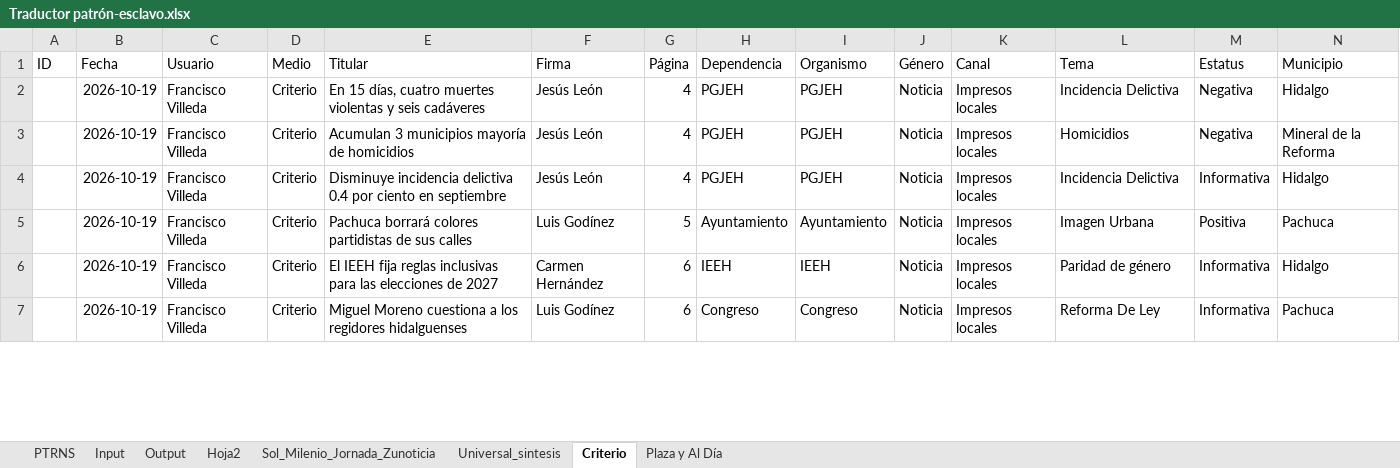
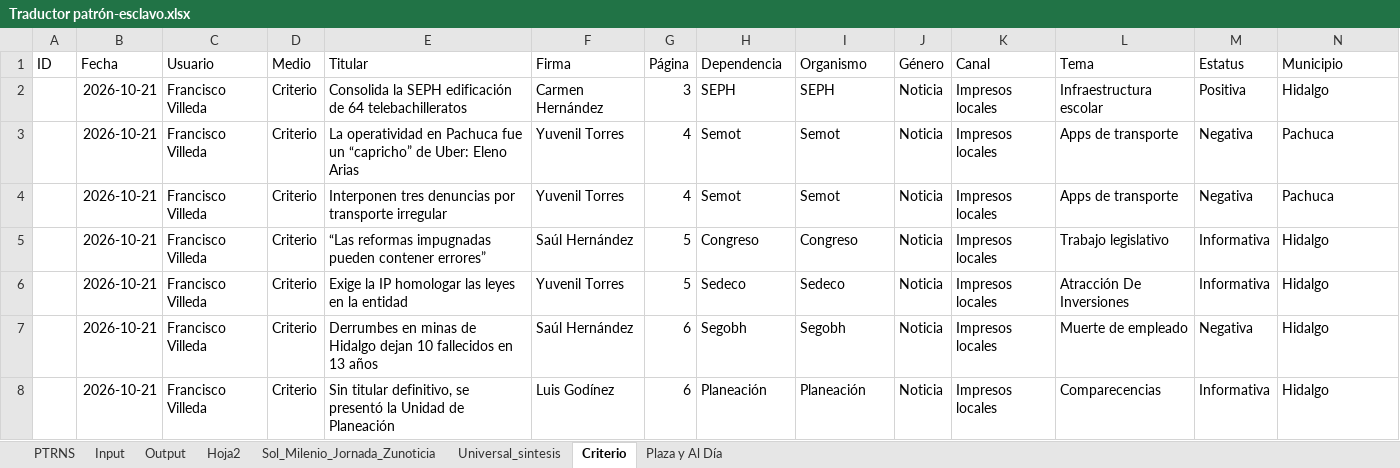
Before and after one commit to thelonious9/capturanotas, an Excel workbook: Traductor patrón-esclavo.xlsx, sheet Criterio, drawn as a sheet; only a part is shown; values as stored, in another font and other column widths than the file's, no borders; table styles not drawn; removed rows and columns are numbered as before the commit, all else as after; the diff covers the shown part only; the diff names each change by its address in the sheet, - before the commit and + after, or states it on an @@ line.

```diff
--- a/Traductor patrón-esclavo.xlsx (sheet Criterio)
+++ b/Traductor patrón-esclavo.xlsx (sheet Criterio)
+row 2:  | 2026-10-21 | Francisco Villeda | Criterio | Consolida la SEPH edificación de 64 telebachilleratos | Carmen Hernández | 3 | SEPH | SEPH | Noticia | Impresos locales | Infraestructura escolar | Positiva | Hidalgo
-B3:B4 (Fecha): 2026-10-19
+B3:B4 (Fecha): 2026-10-21
-E3 (Titular): En 15 días, cuatro muertes violentas y seis cadáveres
+E3 (Titular): La operatividad en Pachuca fue un “capricho” de Uber: Eleno Arias
-F3:F4 (Firma): Jesús León
+F3:F4 (Firma): Yuvenil Torres
-H3:H4 (Dependencia): PGJEH
+H3:H4 (Dependencia): Semot
-I3:I4 (Organismo): PGJEH
+I3:I4 (Organismo): Semot
-L3 (Tema): Incidencia Delictiva
+L3 (Tema): Apps de transporte
-N3 (Municipio): Hidalgo
+N3 (Municipio): Pachuca
-E4 (Titular): Acumulan 3 municipios mayoría de homicidios
+E4 (Titular): Interponen tres denuncias por transporte irregular
-L4 (Tema): Homicidios
+L4 (Tema): Apps de transporte
-N4 (Municipio): Mineral de la Reforma
+N4 (Municipio): Pachuca
+row 5:  | 2026-10-21 | Francisco Villeda | Criterio | “Las reformas impugnadas pueden contener errores” | Saúl Hernández | 5 | Congreso | Congreso | Noticia | Impresos locales | Trabajo legislativo | Informativa | Hidalgo
-B6 (Fecha): 2026-10-19
+B6 (Fecha): 2026-10-21
-E6 (Titular): Disminuye incidencia delictiva 0.4 por ciento en septiembre
+E6 (Titular): Exige la IP homologar las leyes en la entidad
-F6 (Firma): Jesús León
+F6 (Firma): Yuvenil Torres
-G6 (Página): 4
+G6 (Página): 5
-H6 (Dependencia): PGJEH
+H6 (Dependencia): Sedeco
-I6 (Organismo): PGJEH
+I6 (Organismo): Sedeco
-L6 (Tema): Incidencia Delictiva
+L6 (Tema): Atracción De Inversiones
-row 5:  | 2026-10-19 | Francisco Villeda | Criterio | Pachuca borrará colores partidistas de sus calles | Luis Godínez | 5 | Ayuntamiento | Ayuntamiento | Noticia | Impresos locales | Imagen Urbana | Positiva | Pachuca
-B7:B8 (Fecha): 2026-10-19
+B7:B8 (Fecha): 2026-10-21
-E7 (Titular): El IEEH fija reglas inclusivas para las elecciones de 2027
+E7 (Titular): Derrumbes en minas de Hidalgo dejan 10 fallecidos en 13 años
-F7 (Firma): Carmen Hernández
+F7 (Firma): Saúl Hernández
-H7 (Dependencia): IEEH
+H7 (Dependencia): Segobh
-I7 (Organismo): IEEH
+I7 (Organismo): Segobh
-L7 (Tema): Paridad de género
+L7 (Tema): Muerte de empleado
-M7 (Estatus): Informativa
+M7 (Estatus): Negativa
-E8 (Titular): Miguel Moreno cuestiona a los regidores hidalguenses
+E8 (Titular): Sin titular definitivo, se presentó la Unidad de Planeación
-H8 (Dependencia): Congreso
+H8 (Dependencia): Planeación
-I8 (Organismo): Congreso
+I8 (Organismo): Planeación
-L8 (Tema): Reforma De Ley
+L8 (Tema): Comparecencias
-N8 (Municipio): Pachuca
+N8 (Municipio): Hidalgo
```
Also changed, not shown: 6 added rows, 5 removed rows and 34 edited cells elsewhere in this sheet, sheet Input, sheet PTRNS, sheet Output, sheet Sol_Milenio_Jornada_Zunoticia, sheet Universal_sintesis, sheet Plaza y Al Día, 1 more sheet, tABLA PARA XML.xlsx, 2 other files.
